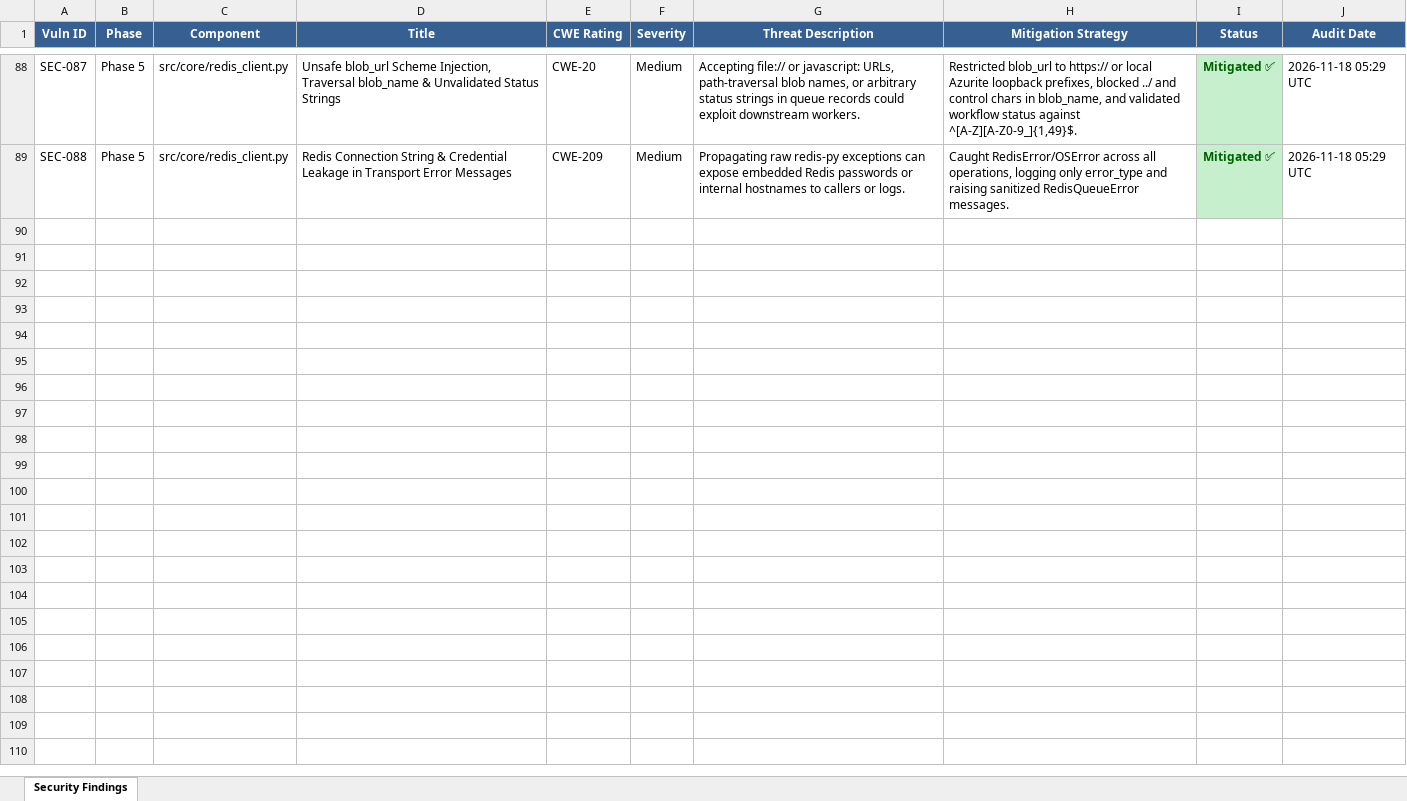
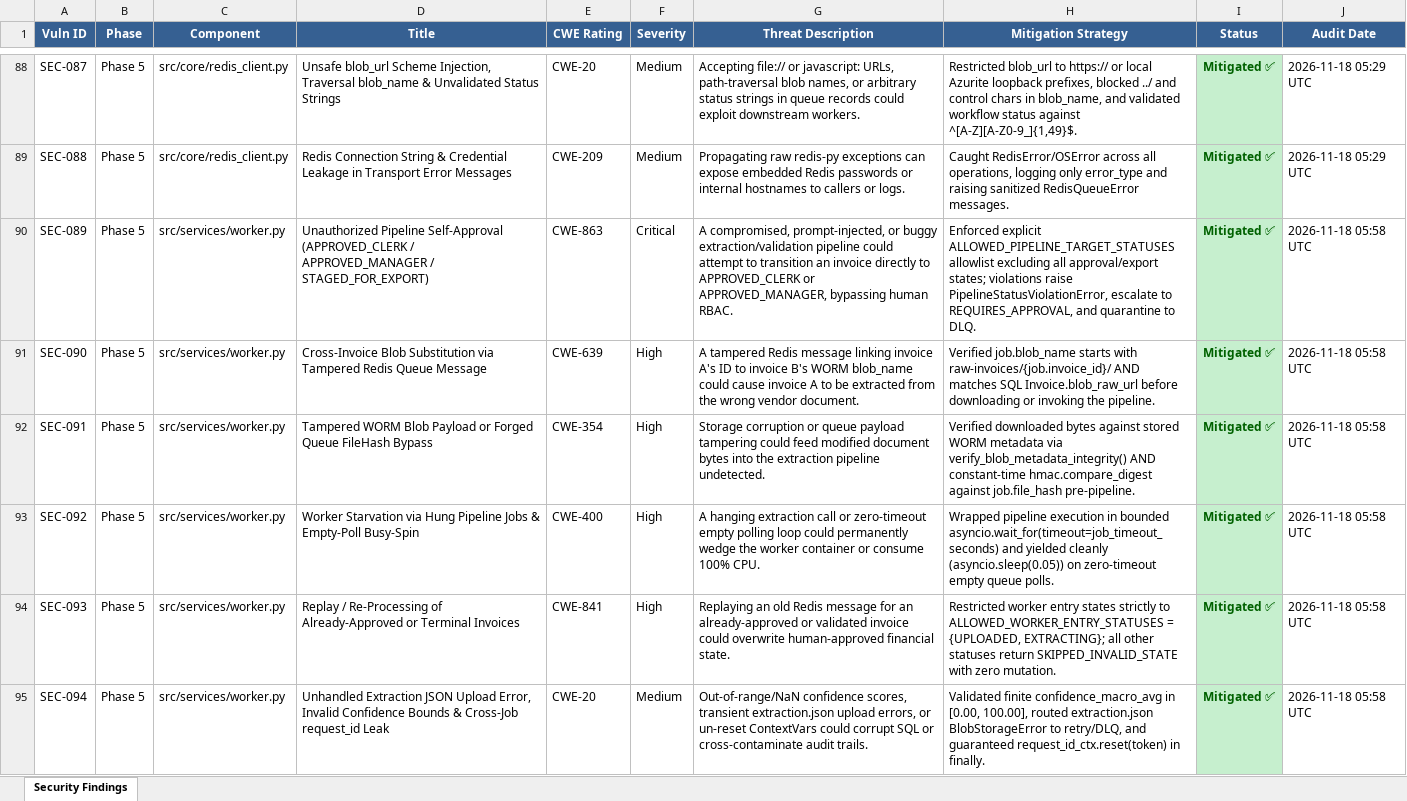
Before and after one commit to lokesh-repaka/enterprise-ap-invoice-automation, an Excel workbook: docs/SECURITY_VULNERABILITIES.xlsx, sheet Security Findings, drawn as a sheet; only a part is shown, gaps mark what is left out; values as stored, in another font and other column widths than the file's, no borders; the diff names each change by its address in the sheet, - before the commit and + after, or states it on an @@ line.

Commit message:
feat(services): implement P5-3 background invoice worker skeleton with Redis dequeue, pipeline hook & DLQ

```diff
--- a/docs/SECURITY_VULNERABILITIES.xlsx (sheet Security Findings)
+++ b/docs/SECURITY_VULNERABILITIES.xlsx (sheet Security Findings)
+row 90: SEC-089 | Phase 5 | src/services/worker.py | Unauthorized Pipeline Self-Approval (APPROVED_CLERK / APPROVED_MANAGER / STAGED_FOR_EXPORT) | CWE-863 | Critical | A compromised, prompt-injected, or buggy extraction/validation pipeline could attempt to transition an invoice directly to APPROVED_CLERK or APPROVED_MANAGER, bypassing human RBAC. | Enforced explicit ALLOWED_PIPELINE_TARGET_STATUSES allowlist excluding all approval/export states; violations raise PipelineStatusViolationError, escalate to REQUIRES_APPROVAL, and quarantine to DLQ. | Mitigated ✅ | 2026-11-18 05:58 UTC
+row 91: SEC-090 | Phase 5 | src/services/worker.py | Cross-Invoice Blob Substitution via Tampered Redis Queue Message | CWE-639 | High | A tampered Redis message linking invoice A's ID to invoice B's WORM blob_name could cause invoice A to be extracted from the wrong vendor document. | Verified job.blob_name starts with raw-invoices/{job.invoice_id}/ AND matches SQL Invoice.blob_raw_url before downloading or invoking the pipeline. | Mitigated ✅ | 2026-11-18 05:58 UTC
+row 92: SEC-091 | Phase 5 | src/services/worker.py | Tampered WORM Blob Payload or Forged Queue FileHash Bypass | CWE-354 | High | Storage corruption or queue payload tampering could feed modified document bytes into the extraction pipeline undetected. | Verified downloaded bytes against stored WORM metadata via verify_blob_metadata_integrity() AND constant-time hmac.compare_digest against job.file_hash pre-pipeline. | Mitigated ✅ | 2026-11-18 05:58 UTC
+row 93: SEC-092 | Phase 5 | src/services/worker.py | Worker Starvation via Hung Pipeline Jobs & Empty-Poll Busy-Spin | CWE-400 | High | A hanging extraction call or zero-timeout empty polling loop could permanently wedge the worker container or consume 100% CPU. | Wrapped pipeline execution in bounded asyncio.wait_for(timeout=job_timeout_seconds) and yielded cleanly (asyncio.sleep(0.05)) on zero-timeout empty queue polls. | Mitigated ✅ | 2026-11-18 05:58 UTC
+row 94: SEC-093 | Phase 5 | src/services/worker.py | Replay / Re-Processing of Already-Approved or Terminal Invoices | CWE-841 | High | Replaying an old Redis message for an already-approved or validated invoice could overwrite human-approved financial state. | Restricted worker entry states strictly to ALLOWED_WORKER_ENTRY_STATUSES = {UPLOADED, EXTRACTING}; all other statuses return SKIPPED_INVALID_STATE with zero mutation. | Mitigated ✅ | 2026-11-18 05:58 UTC
+row 95: SEC-094 | Phase 5 | src/services/worker.py | Unhandled Extraction JSON Upload Error, Invalid Confidence Bounds & Cross-Job request_id Leak | CWE-20 | Medium | Out-of-range/NaN confidence scores, transient extraction.json upload errors, or un-reset ContextVars could corrupt SQL or cross-contaminate audit trails. | Validated finite confidence_macro_avg in [0.00, 100.00], routed extraction.json BlobStorageError to retry/DLQ, and guaranteed request_id_ctx.reset(token) in finally. | Mitigated ✅ | 2026-11-18 05:58 UTC
```
Also changed, not shown: docs/TEST_CASES.xlsx, 5 other files.
